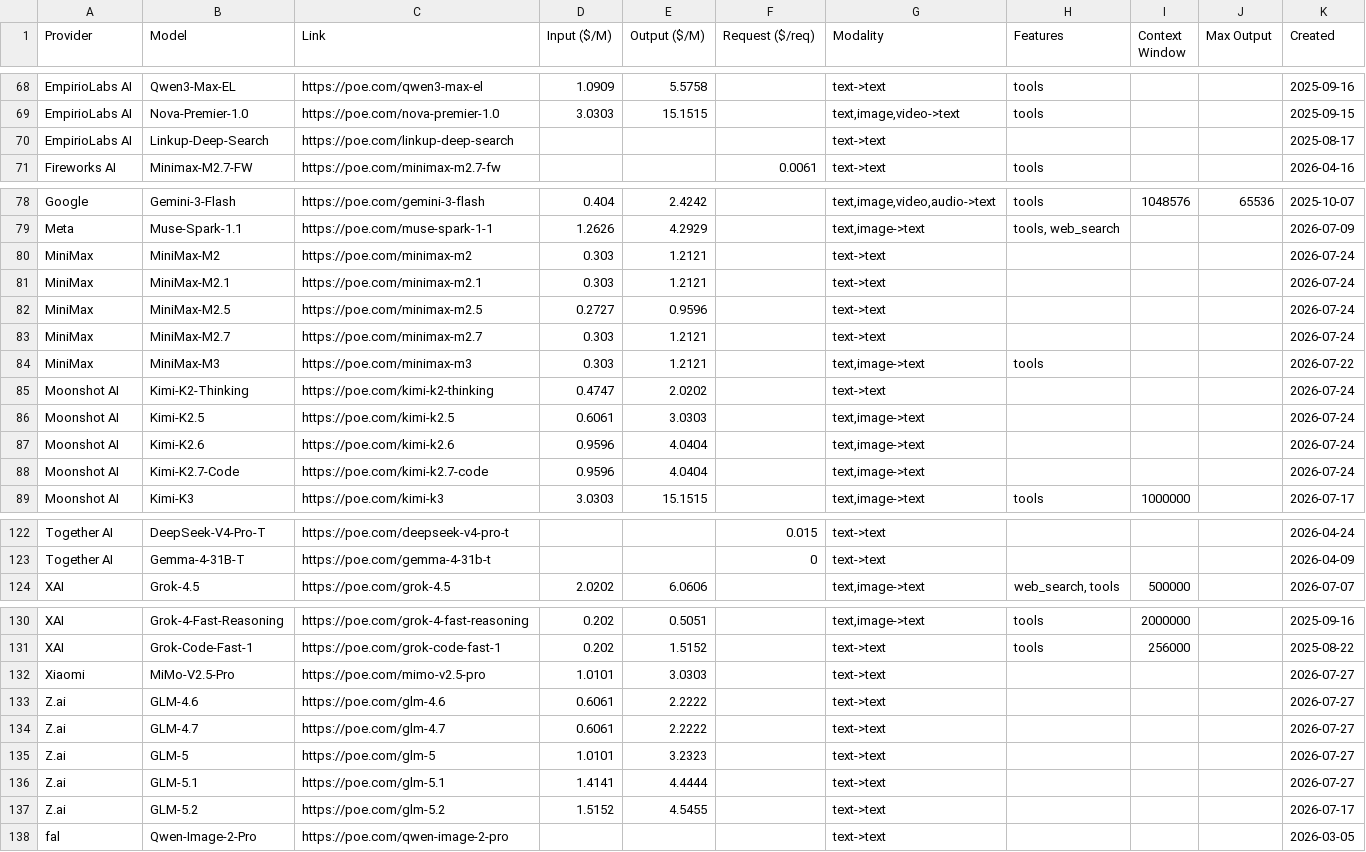
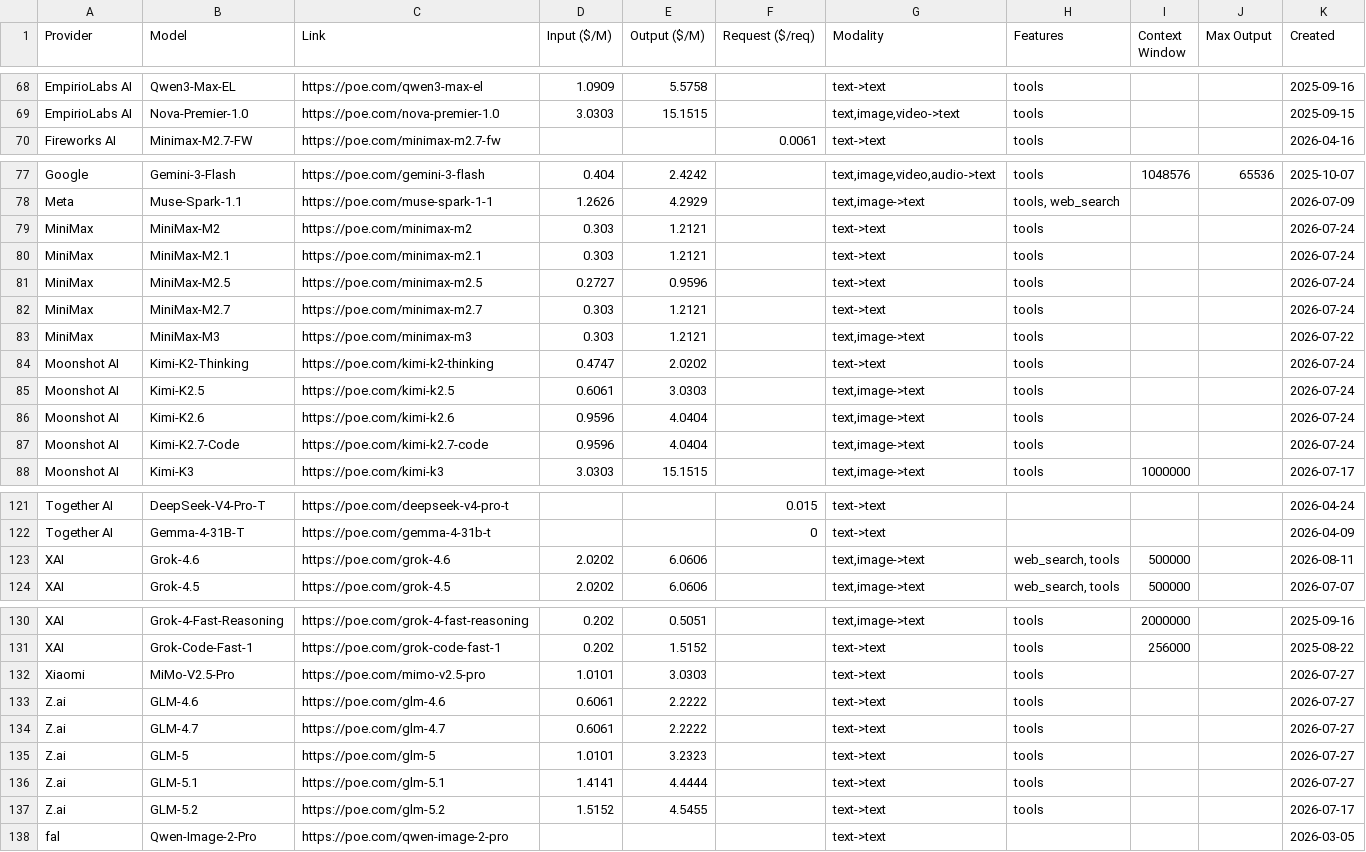
Before and after one commit to hezhizhen/tables-in-markdown, a CSV file: data/poe.csv, drawn as a sheet; only a part is shown, gaps mark what is left out; the diff covers the shown part only.

```diff
--- a/data/poe.csv
+++ b/data/poe.csv
@@ -69,3 +69,2 @@ EmpirioLabs AI,Qwen3-Max-EL,https://poe.com/qwen3-max-el,1.0909,5.5758,,text->te
 EmpirioLabs AI,Nova-Premier-1.0,https://poe.com/nova-premier-1.0,3.0303,15.1515,,"text,image,video->text",tools,,,2025-09-15
-EmpirioLabs AI,Linkup-Deep-Search,https://poe.com/linkup-deep-search,,,,text->text,,,,2025-08-17
 Fireworks AI,Minimax-M2.7-FW,https://poe.com/minimax-m2.7-fw,,,0.0061,text->text,tools,,,2026-04-16
@@ -79,11 +78,11 @@ Google,Gemini-3-Flash,https://poe.com/gemini-3-flash,0.404,2.4242,,"text,image,v
 Meta,Muse-Spark-1.1,https://poe.com/muse-spark-1-1,1.2626,4.2929,,"text,image->text","tools, web_search",,,2026-07-09
-MiniMax,MiniMax-M2,https://poe.com/minimax-m2,0.303,1.2121,,text->text,,,,2026-07-24
-MiniMax,MiniMax-M2.1,https://poe.com/minimax-m2.1,0.303,1.2121,,text->text,,,,2026-07-24
-MiniMax,MiniMax-M2.5,https://poe.com/minimax-m2.5,0.2727,0.9596,,text->text,,,,2026-07-24
-MiniMax,MiniMax-M2.7,https://poe.com/minimax-m2.7,0.303,1.2121,,text->text,,,,2026-07-24
+MiniMax,MiniMax-M2,https://poe.com/minimax-m2,0.303,1.2121,,text->text,tools,,,2026-07-24
+MiniMax,MiniMax-M2.1,https://poe.com/minimax-m2.1,0.303,1.2121,,text->text,tools,,,2026-07-24
+MiniMax,MiniMax-M2.5,https://poe.com/minimax-m2.5,0.2727,0.9596,,text->text,tools,,,2026-07-24
+MiniMax,MiniMax-M2.7,https://poe.com/minimax-m2.7,0.303,1.2121,,text->text,tools,,,2026-07-24
 MiniMax,MiniMax-M3,https://poe.com/minimax-m3,0.303,1.2121,,"text,image->text",tools,,,2026-07-22
-Moonshot AI,Kimi-K2-Thinking,https://poe.com/kimi-k2-thinking,0.4747,2.0202,,text->text,,,,2026-07-24
-Moonshot AI,Kimi-K2.5,https://poe.com/kimi-k2.5,0.6061,3.0303,,"text,image->text",,,,2026-07-24
-Moonshot AI,Kimi-K2.6,https://poe.com/kimi-k2.6,0.9596,4.0404,,"text,image->text",,,,2026-07-24
-Moonshot AI,Kimi-K2.7-Code,https://poe.com/kimi-k2.7-code,0.9596,4.0404,,"text,image->text",,,,2026-07-24
+Moonshot AI,Kimi-K2-Thinking,https://poe.com/kimi-k2-thinking,0.4747,2.0202,,text->text,tools,,,2026-07-24
+Moonshot AI,Kimi-K2.5,https://poe.com/kimi-k2.5,0.6061,3.0303,,"text,image->text",tools,,,2026-07-24
+Moonshot AI,Kimi-K2.6,https://poe.com/kimi-k2.6,0.9596,4.0404,,"text,image->text",tools,,,2026-07-24
+Moonshot AI,Kimi-K2.7-Code,https://poe.com/kimi-k2.7-code,0.9596,4.0404,,"text,image->text",tools,,,2026-07-24
 Moonshot AI,Kimi-K3,https://poe.com/kimi-k3,3.0303,15.1515,,"text,image->text",tools,1000000,,2026-07-17
@@ -123,2 +122,3 @@ Together AI,DeepSeek-V4-Pro-T,https://poe.com/deepseek-v4-pro-t,,,0.015,text->te
 Together AI,Gemma-4-31B-T,https://poe.com/gemma-4-31b-t,,,0,text->text,,,,2026-04-09
+XAI,Grok-4.6,https://poe.com/grok-4.6,2.0202,6.0606,,"text,image->text","web_search, tools",500000,,2026-08-11
 XAI,Grok-4.5,https://poe.com/grok-4.5,2.0202,6.0606,,"text,image->text","web_search, tools",500000,,2026-07-07
@@ -131,8 +131,8 @@ XAI,Grok-4-Fast-Reasoning,https://poe.com/grok-4-fast-reasoning,0.202,0.5051,,"t
 XAI,Grok-Code-Fast-1,https://poe.com/grok-code-fast-1,0.202,1.5152,,text->text,tools,256000,,2025-08-22
-Xiaomi,MiMo-V2.5-Pro,https://poe.com/mimo-v2.5-pro,1.0101,3.0303,,text->text,,,,2026-07-27
-Z.ai,GLM-4.6,https://poe.com/glm-4.6,0.6061,2.2222,,text->text,,,,2026-07-27
-Z.ai,GLM-4.7,https://poe.com/glm-4.7,0.6061,2.2222,,text->text,,,,2026-07-27
-Z.ai,GLM-5,https://poe.com/glm-5,1.0101,3.2323,,text->text,,,,2026-07-27
-Z.ai,GLM-5.1,https://poe.com/glm-5.1,1.4141,4.4444,,text->text,,,,2026-07-27
-Z.ai,GLM-5.2,https://poe.com/glm-5.2,1.5152,4.5455,,text->text,,,,2026-07-17
+Xiaomi,MiMo-V2.5-Pro,https://poe.com/mimo-v2.5-pro,1.0101,3.0303,,text->text,tools,,,2026-07-27
+Z.ai,GLM-4.6,https://poe.com/glm-4.6,0.6061,2.2222,,text->text,tools,,,2026-07-27
+Z.ai,GLM-4.7,https://poe.com/glm-4.7,0.6061,2.2222,,text->text,tools,,,2026-07-27
+Z.ai,GLM-5,https://poe.com/glm-5,1.0101,3.2323,,text->text,tools,,,2026-07-27
+Z.ai,GLM-5.1,https://poe.com/glm-5.1,1.4141,4.4444,,text->text,tools,,,2026-07-27
+Z.ai,GLM-5.2,https://poe.com/glm-5.2,1.5152,4.5455,,text->text,tools,,,2026-07-17
 fal,Qwen-Image-2-Pro,https://poe.com/qwen-image-2-pro,,,,text->text,,,,2026-03-05
```
Also changed, not shown: 5 edited cells elsewhere in this file.
